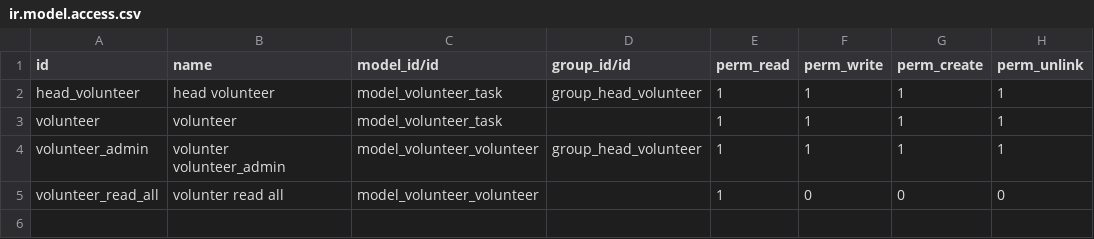
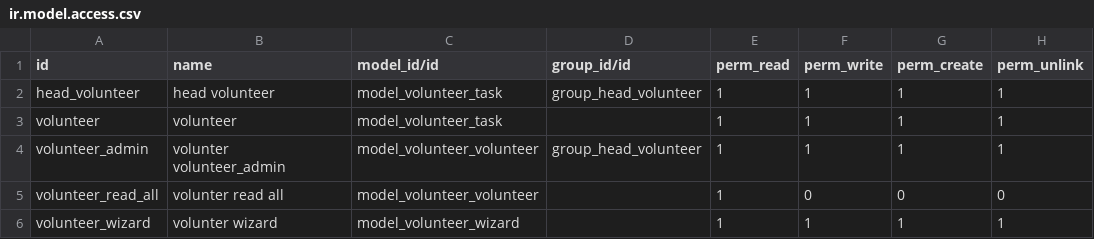
Before and after one commit to hmpb-odoo/Technical-Training, a CSV file: cooperative_volunteers/security/ir.model.access.csv, drawn as a sheet.

Commit message:
[REL] Adding wizard, and inheritance from approval

```diff
--- a/cooperative_volunteers/security/ir.model.access.csv
+++ b/cooperative_volunteers/security/ir.model.access.csv
@@ -5 +5,2 @@ volunteer_admin,volunter volunteer_admin,model_volunteer_volunteer,group_head_vo
 volunteer_read_all,volunter read all,model_volunteer_volunteer,,1,0,0,0
+volunteer_wizard,volunter wizard,model_volunteer_wizard,,1,1,1,1
```
Also changed, not shown: 14 other files.
